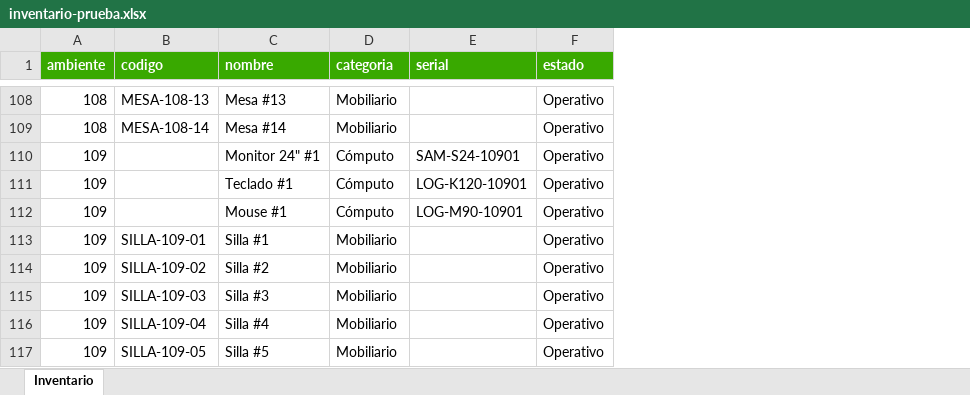
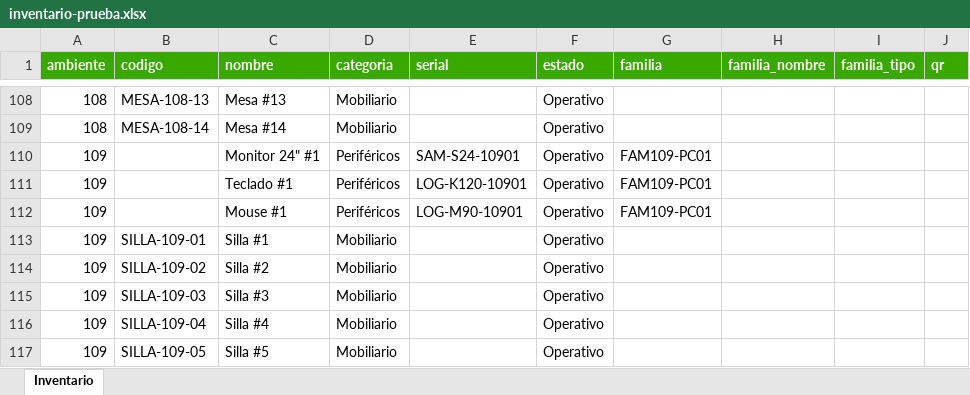
Before and after one commit to avilajohanestevan-source/ClaseSena, an Excel workbook: db/inventario-prueba.xlsx, sheet Inventario, drawn as a sheet; only a part is shown, gaps mark what is left out; values as stored, in another font and other column widths than the file's, no borders; the diff covers the shown part only; the diff names each change by its address in the sheet, - before the commit and + after, or states it on an @@ line.

```diff
--- a/db/inventario-prueba.xlsx (sheet Inventario)
+++ b/db/inventario-prueba.xlsx (sheet Inventario)
+column G (familia), rows 110-112: all FAM109-PC01
+column H (familia_nombre), empty
+column I (familia_tipo), empty
+column J (qr), empty
-D110:D112 (categoria): Cómputo
+D110:D112 (categoria): Periféricos
```
Also changed, not shown: 51 added rows and 22 edited cells elsewhere in this sheet, 38 other files.
